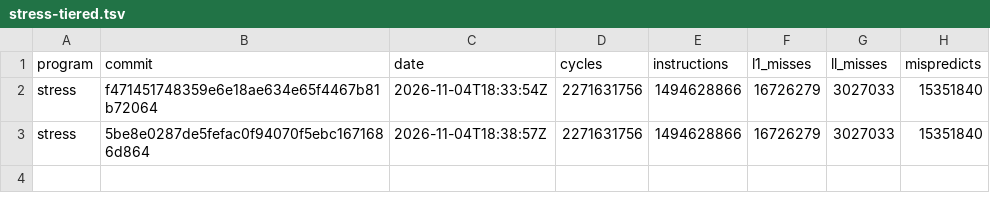
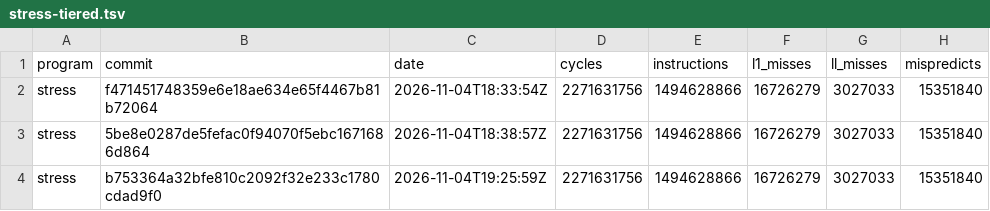
Before and after one commit to Keyboard1000n17/zane-compiler, a TSV file: stress-tiered.tsv, drawn as a sheet; the diff names each change by its address in the sheet, - before the commit and + after, or states it on an @@ line.

```diff
--- a/stress-tiered.tsv
+++ b/stress-tiered.tsv
+row 4: stress | b753364a32bfe810c2092f32e233c1780cdad9f0 | 2026-11-04T19:25:59Z | 2271631756 | 1494628866 | 16726279 | 3027033 | 15351840
```
Also changed, not shown: latest.tsv, stress-plain.tsv, 1 other file.
